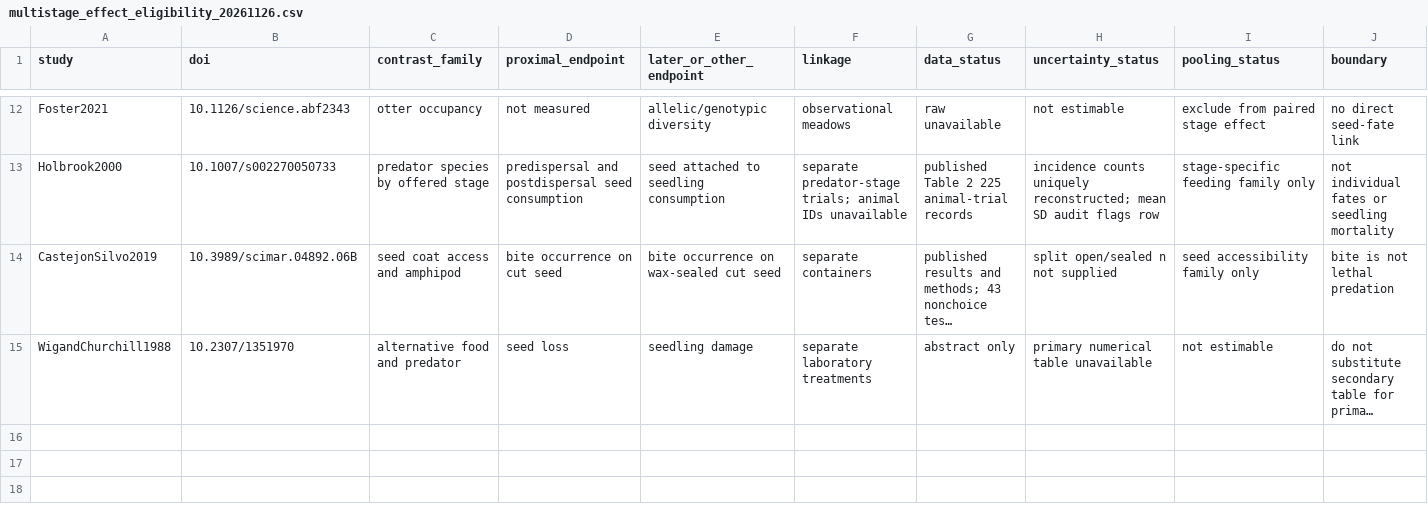
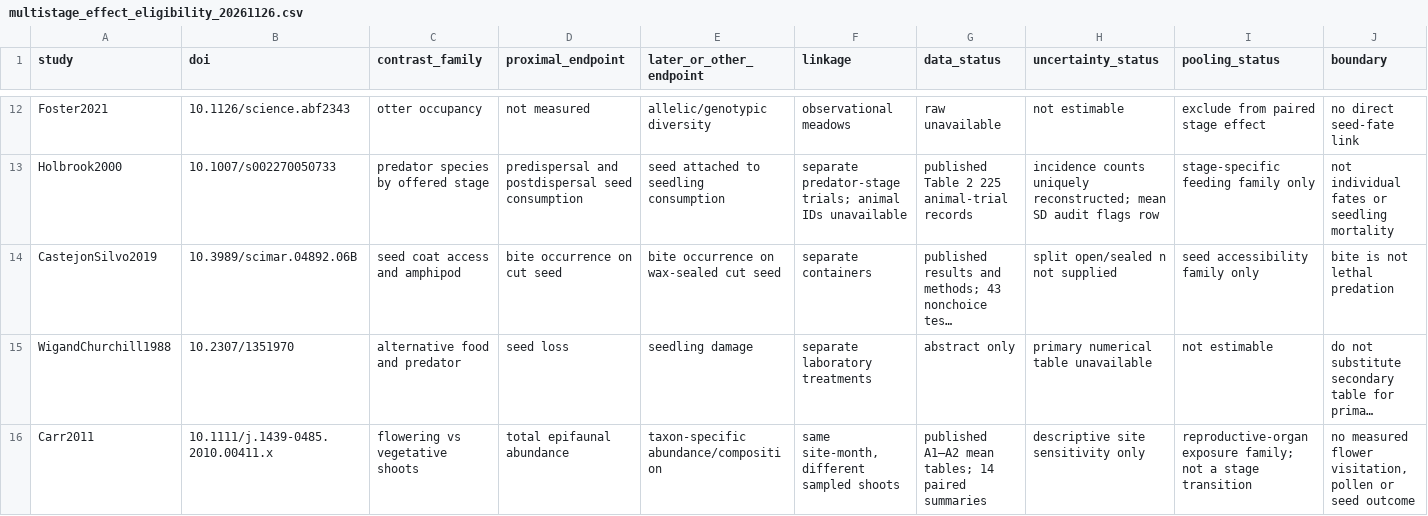
Before and after one commit to zuizui0223/Tampa, a CSV file: data/seagrass_interactions_v1/multistage_effect_eligibility_20261126.csv, drawn as a sheet; only a part is shown, gaps mark what is left out; long unchanged cells end in …; the diff names each change by its address in the sheet, - before the commit and + after, or states it on an @@ line.

```diff
--- a/data/seagrass_interactions_v1/multistage_effect_eligibility_20261126.csv
+++ b/data/seagrass_interactions_v1/multistage_effect_eligibility_20261126.csv
+row 16: Carr2011 | 10.1111/j.1439-0485.2010.00411.x | flowering vs vegetative shoots | total epifaunal abundance | taxon-specific abundance/composition | same site-month, different sampled shoots | published A1–A2 mean tables; 14 paired summaries | descriptive site sensitivity only | reproductive-organ exposure family; not a stage transition | no measured flower visitation, pollen or seed outcome
```
Also changed, not shown: data/seagrass_interactions_v1/reproductive_stage_evidence_registry.csv, 3 other files.
